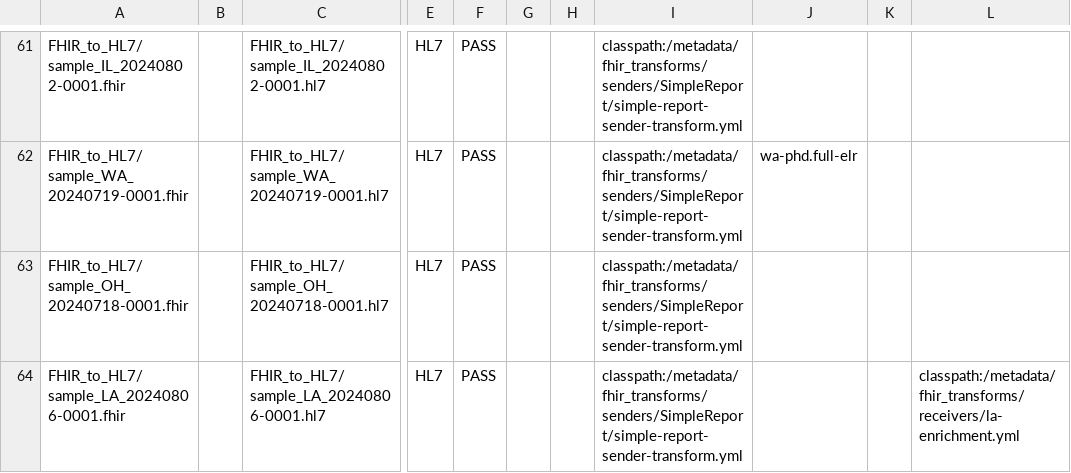
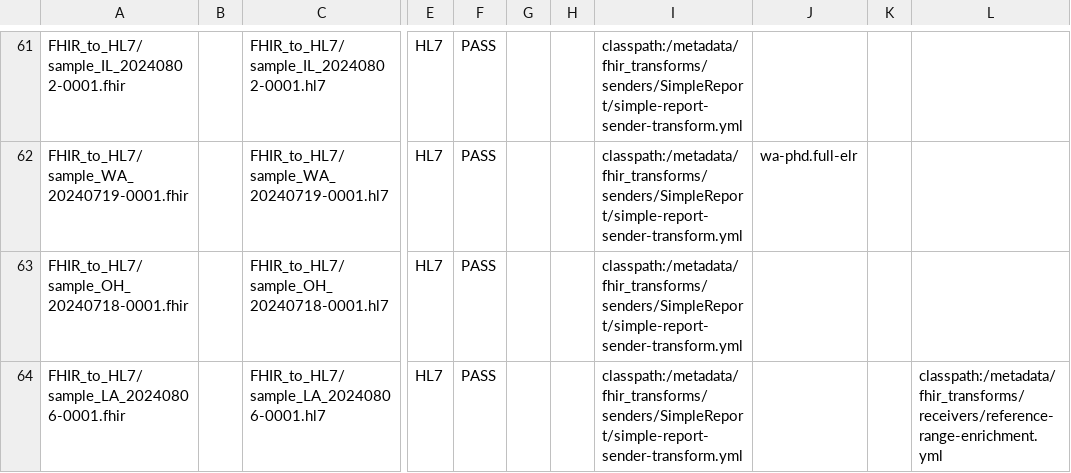
Before and after one commit to CDCgov/prime-reportstream, a CSV file: prime-router/src/testIntegration/resources/datatests/translation-test-config.csv, drawn as a sheet; only a part is shown, gaps mark what is left out; the diff names each change by its address in the sheet, - before the commit and + after, or states it on an @@ line.

```diff
--- a/prime-router/src/testIntegration/resources/datatests/translation-test-config.csv
+++ b/prime-router/src/testIntegration/resources/datatests/translation-test-config.csv
-L64: classpath:/metadata/fhir_transforms/receivers/la-enrichment.yml
+L64: classpath:/metadata/fhir_transforms/receivers/reference-range-enrichment.yml
```
Also changed, not shown: 2 other files.
